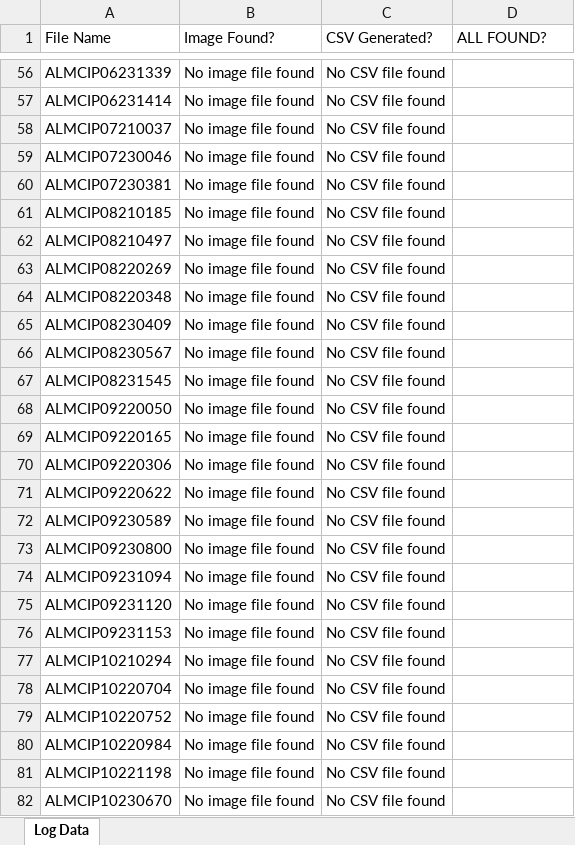
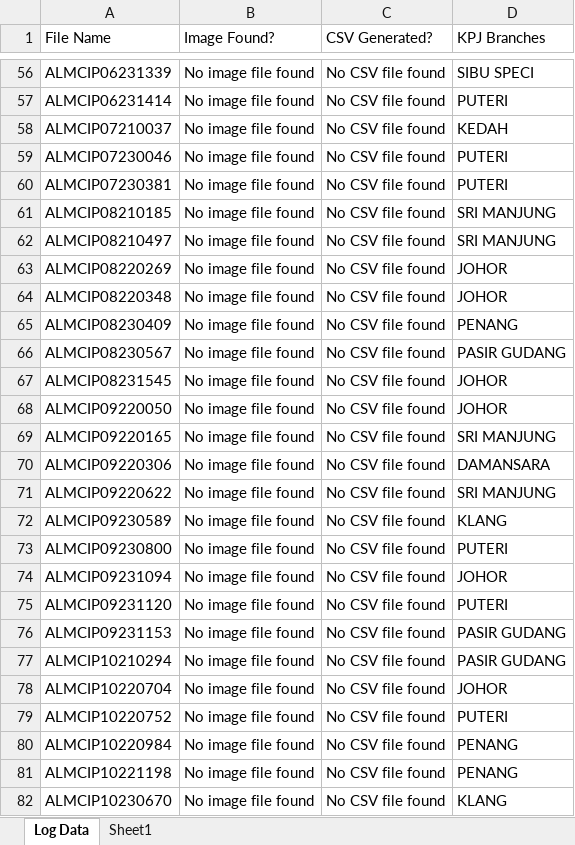
Before and after one commit to Jacky0111/Consignment-Itemized-Data, an Excel workbook: file_info.xlsx, sheet Log Data, drawn as a sheet; only a part is shown, gaps mark what is left out; values as stored, in another font and other column widths than the file's, no borders; the diff covers the shown part only; the diff names each change by its address in the sheet, - before the commit and + after, or states it on an @@ line.

```diff
--- a/file_info.xlsx (sheet Log Data)
+++ b/file_info.xlsx (sheet Log Data)
+sheet tab: Sheet1
-D1: ALL FOUND?
+D1: KPJ Branches
-D56 (KPJ Branches): (empty)
+D56 (KPJ Branches): SIBU SPECI
-D57 (KPJ Branches): (empty)
+D57 (KPJ Branches): PUTERI
-D58 (KPJ Branches): (empty)
+D58 (KPJ Branches): KEDAH
-D59:D60 (KPJ Branches): (empty)
+D59:D60 (KPJ Branches): PUTERI
-D61:D62 (KPJ Branches): (empty)
+D61:D62 (KPJ Branches): SRI MANJUNG
-D63:D64 (KPJ Branches): (empty)
+D63:D64 (KPJ Branches): JOHOR
-D65 (KPJ Branches): (empty)
+D65 (KPJ Branches): PENANG
-D66 (KPJ Branches): (empty)
+D66 (KPJ Branches): PASIR GUDANG
-D67:D68 (KPJ Branches): (empty)
+D67:D68 (KPJ Branches): JOHOR
-D69 (KPJ Branches): (empty)
+D69 (KPJ Branches): SRI MANJUNG
-D70 (KPJ Branches): (empty)
+D70 (KPJ Branches): DAMANSARA
-D71 (KPJ Branches): (empty)
+D71 (KPJ Branches): SRI MANJUNG
-D72 (KPJ Branches): (empty)
+D72 (KPJ Branches): KLANG
-D73 (KPJ Branches): (empty)
+D73 (KPJ Branches): PUTERI
-D74 (KPJ Branches): (empty)
+D74 (KPJ Branches): JOHOR
-D75 (KPJ Branches): (empty)
+D75 (KPJ Branches): PUTERI
-D76:D77 (KPJ Branches): (empty)
+D76:D77 (KPJ Branches): PASIR GUDANG
-D78 (KPJ Branches): (empty)
+D78 (KPJ Branches): JOHOR
-D79 (KPJ Branches): (empty)
+D79 (KPJ Branches): PUTERI
-D80:D81 (KPJ Branches): (empty)
+D80:D81 (KPJ Branches): PENANG
-D82 (KPJ Branches): (empty)
+D82 (KPJ Branches): KLANG
```
Also changed, not shown: 150 added rows, 1 removed row, 481 edited cells and cell formats elsewhere in this sheet.
